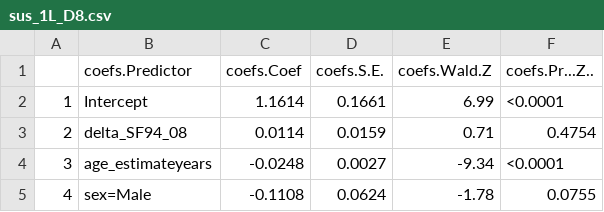
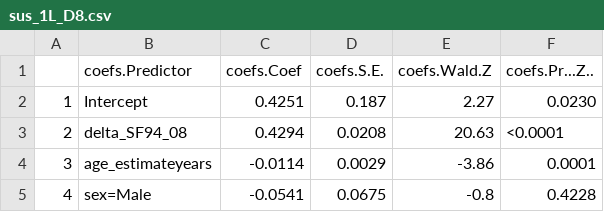
Before and after one commit to baillielab/SF94, a CSV file: Outputs/sus_1L_D8.csv, drawn as a sheet.

```diff
--- a/Outputs/sus_1L_D8.csv
+++ b/Outputs/sus_1L_D8.csv
@@ -1,5 +1,5 @@
 "","coefs.Predictor","coefs.Coef","coefs.S.E.","coefs.Wald.Z","coefs.Pr...Z.."
-"1","Intercept",1.1614,0.1661,6.99,"<0.0001"
-"2","delta_SF94_08",0.0114,0.0159,0.71,"0.4754"
-"3","age_estimateyears",-0.0248,0.0027,-9.34,"<0.0001"
-"4","sex=Male",-0.1108,0.0624,-1.78,"0.0755"
+"1","Intercept",0.4251,0.187,2.27,"0.0230"
+"2","delta_SF94_08",0.4294,0.0208,20.63,"<0.0001"
+"3","age_estimateyears",-0.0114,0.0029,-3.86,"0.0001"
+"4","sex=Male",-0.0541,0.0675,-0.8,"0.4228"
```
Also changed, not shown: Outputs/sf94_25_D8.csv, Outputs/sus_2L_D5.csv, 25 other files.
